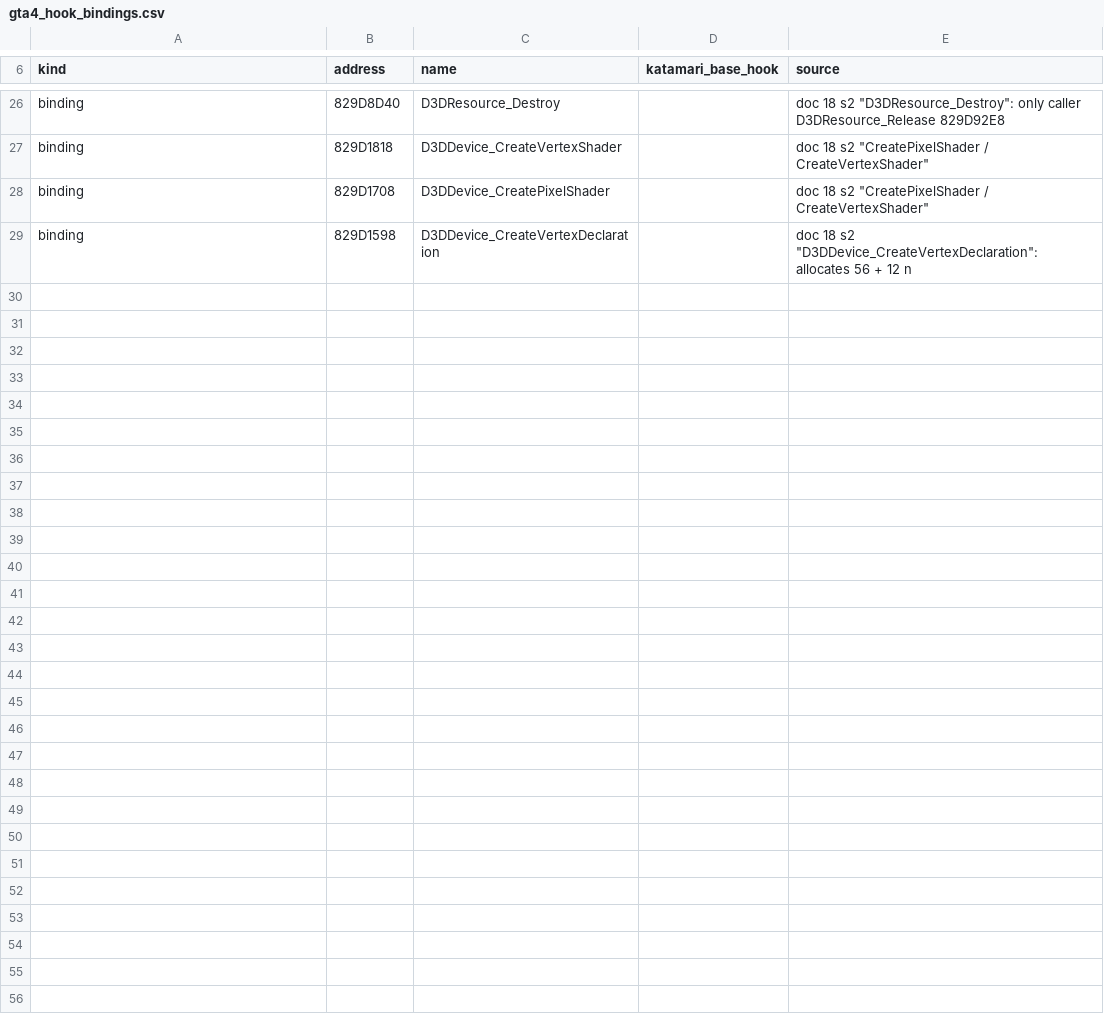
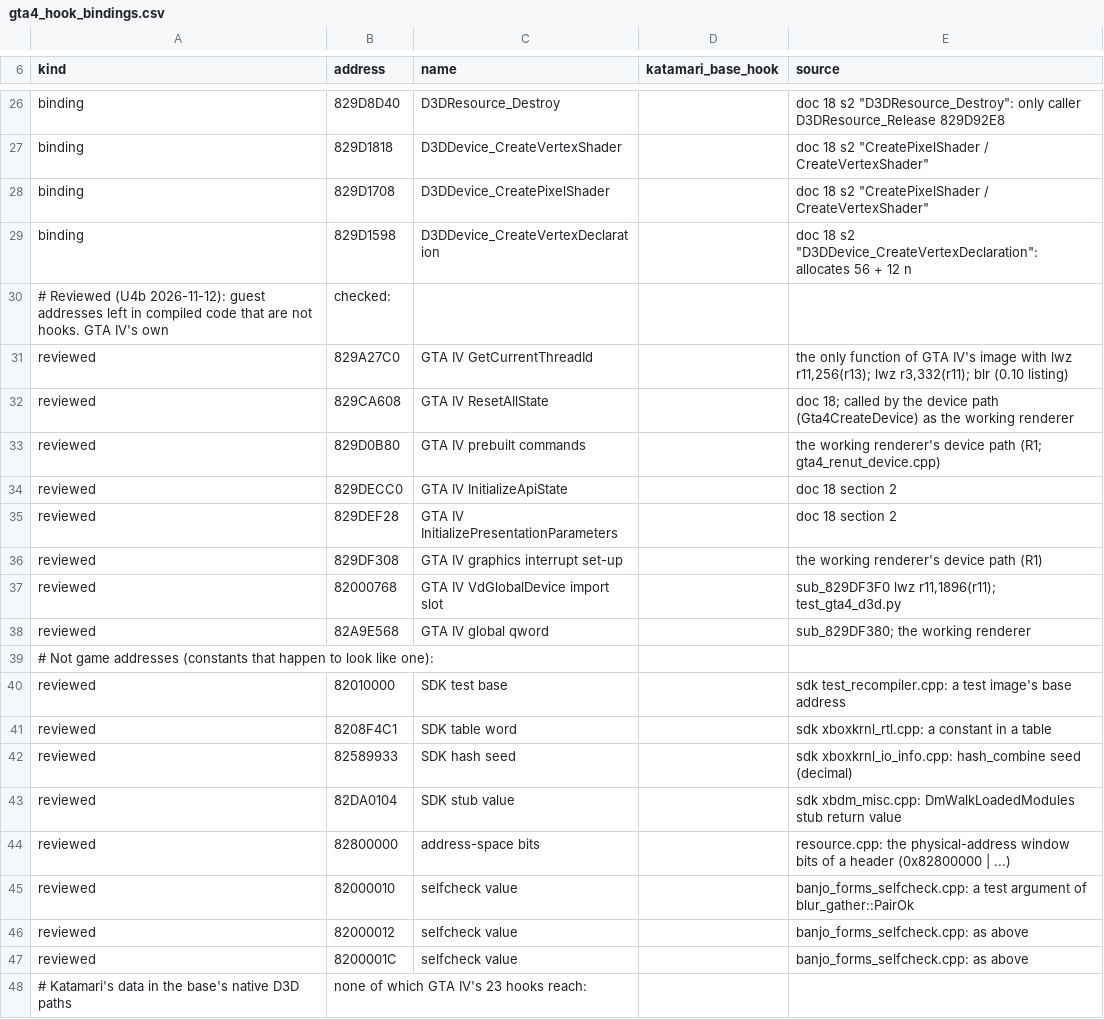
Before and after one commit to TheGabr0-AI/Theft4-NX, a CSV file: tools/ultimate/gta4_hook_bindings.csv, drawn as a sheet; only a part is shown, gaps mark what is left out; the diff covers the shown part only; the diff names each change by its address in the sheet, - before the commit and + after, or states it on an @@ line.

```diff
--- a/tools/ultimate/gta4_hook_bindings.csv
+++ b/tools/ultimate/gta4_hook_bindings.csv
+row 30: # Reviewed (U4b 2026-11-12): guest addresses left in compiled code that are not hooks. GTA IV's own | checked:
+row 31: reviewed | 829A27C0 | GTA IV GetCurrentThreadId |  | the only function of GTA IV's image with lwz r11,256(r13); lwz r3,332(r11); blr (0.10 listing)
+row 32: reviewed | 829CA608 | GTA IV ResetAllState |  | doc 18; called by the device path (Gta4CreateDevice) as the working renderer
+row 33: reviewed | 829D0B80 | GTA IV prebuilt commands |  | the working renderer's device path (R1; gta4_renut_device.cpp)
+row 34: reviewed | 829DECC0 | GTA IV InitializeApiState |  | doc 18 section 2
+row 35: reviewed | 829DEF28 | GTA IV InitializePresentationParameters |  | doc 18 section 2
+row 36: reviewed | 829DF308 | GTA IV graphics interrupt set-up |  | the working renderer's device path (R1)
+row 37: reviewed | 82000768 | GTA IV VdGlobalDevice import slot |  | sub_829DF3F0 lwz r11,1896(r11); test_gta4_d3d.py
+row 38: reviewed | 82A9E568 | GTA IV global qword |  | sub_829DF380; the working renderer
+row 39: # Not game addresses (constants that happen to look like one):
+row 40: reviewed | 82010000 | SDK test base |  | sdk test_recompiler.cpp: a test image's base address
+row 41: reviewed | 8208F4C1 | SDK table word |  | sdk xboxkrnl_rtl.cpp: a constant in a table
+row 42: reviewed | 82589933 | SDK hash seed |  | sdk xboxkrnl_io_info.cpp: hash_combine seed (decimal)
+row 43: reviewed | 82DA0104 | SDK stub value |  | sdk xbdm_misc.cpp: DmWalkLoadedModules stub return value
+row 44: reviewed | 82800000 | address-space bits |  | resource.cpp: the physical-address window bits of a header (0x82800000 | ...)
+row 45: reviewed | 82000010 | selfcheck value |  | banjo_forms_selfcheck.cpp: a test argument of blur_gather::PairOk
+row 46: reviewed | 82000012 | selfcheck value |  | banjo_forms_selfcheck.cpp: as above
+row 47: reviewed | 8200001C | selfcheck value |  | banjo_forms_selfcheck.cpp: as above
+row 48: # Katamari's data in the base's native D3D paths | none of which GTA IV's 23 hooks reach:
```
Also changed, not shown: 14 added rows elsewhere in this file, 16 other files.
